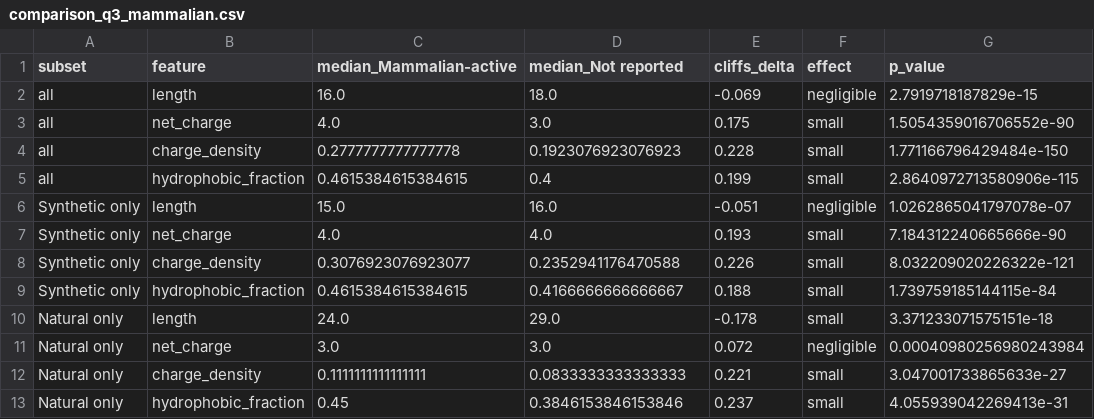
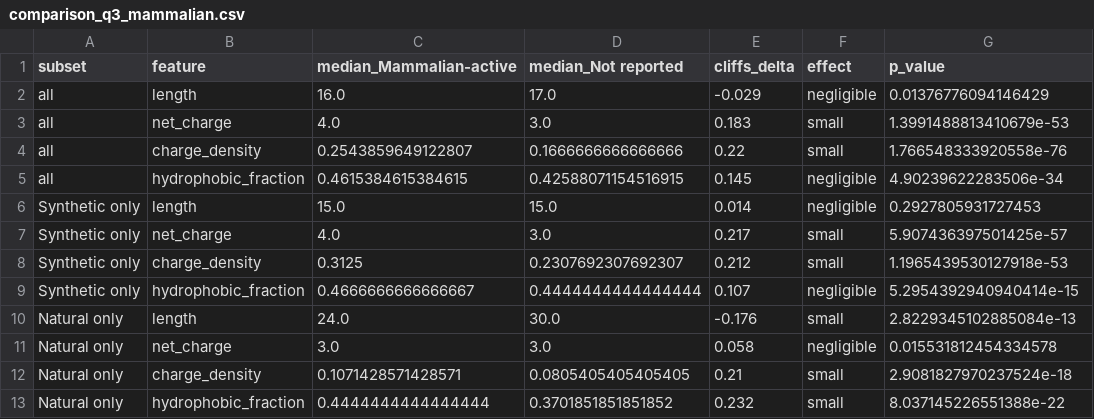
Before and after one commit to Akshatkhandelwal187/dbaasp_comparative_study_3, a CSV file: results/comparison_q3_mammalian.csv, drawn as a sheet.

```diff
--- a/results/comparison_q3_mammalian.csv
+++ b/results/comparison_q3_mammalian.csv
@@ -1,13 +1,13 @@
 subset,feature,median_Mammalian-active,median_Not reported,cliffs_delta,effect,p_value
-all,length,16.0,18.0,-0.069,negligible,2.7919718187829e-15
-all,net_charge,4.0,3.0,0.175,small,1.5054359016706552e-90
-all,charge_density,0.2777777777777778,0.1923076923076923,0.228,small,1.771166796429484e-150
-all,hydrophobic_fraction,0.4615384615384615,0.4,0.199,small,2.8640972713580906e-115
-Synthetic only,length,15.0,16.0,-0.051,negligible,1.0262865041797078e-07
-Synthetic only,net_charge,4.0,4.0,0.193,small,7.184312240665666e-90
-Synthetic only,charge_density,0.3076923076923077,0.2352941176470588,0.226,small,8.032209020226322e-121
-Synthetic only,hydrophobic_fraction,0.4615384615384615,0.4166666666666667,0.188,small,1.739759185144115e-84
-Natural only,length,24.0,29.0,-0.178,small,3.371233071575151e-18
-Natural only,net_charge,3.0,3.0,0.072,negligible,0.00040980256980243984
-Natural only,charge_density,0.1111111111111111,0.0833333333333333,0.221,small,3.047001733865633e-27
-Natural only,hydrophobic_fraction,0.45,0.3846153846153846,0.237,small,4.055939042269413e-31
+all,length,16.0,17.0,-0.029,negligible,0.01376776094146429
+all,net_charge,4.0,3.0,0.183,small,1.3991488813410679e-53
+all,charge_density,0.2543859649122807,0.1666666666666666,0.22,small,1.766548333920558e-76
+all,hydrophobic_fraction,0.4615384615384615,0.42588071154516915,0.145,negligible,4.90239622283506e-34
+Synthetic only,length,15.0,15.0,0.014,negligible,0.2927805931727453
+Synthetic only,net_charge,4.0,3.0,0.217,small,5.907436397501425e-57
+Synthetic only,charge_density,0.3125,0.2307692307692307,0.212,small,1.1965439530127918e-53
+Synthetic only,hydrophobic_fraction,0.4666666666666667,0.4444444444444444,0.107,negligible,5.2954392940940414e-15
+Natural only,length,24.0,30.0,-0.176,small,2.8229345102885084e-13
+Natural only,net_charge,3.0,3.0,0.058,negligible,0.015531812454334578
+Natural only,charge_density,0.1071428571428571,0.0805405405405405,0.21,small,2.9081827970237524e-18
+Natural only,hydrophobic_fraction,0.4444444444444444,0.3701851851851852,0.232,small,8.037145226551388e-22
```
Also changed, not shown: results/comparison_q1_origin.csv, results/comparison_q1_robustness.csv, 35 other files.
